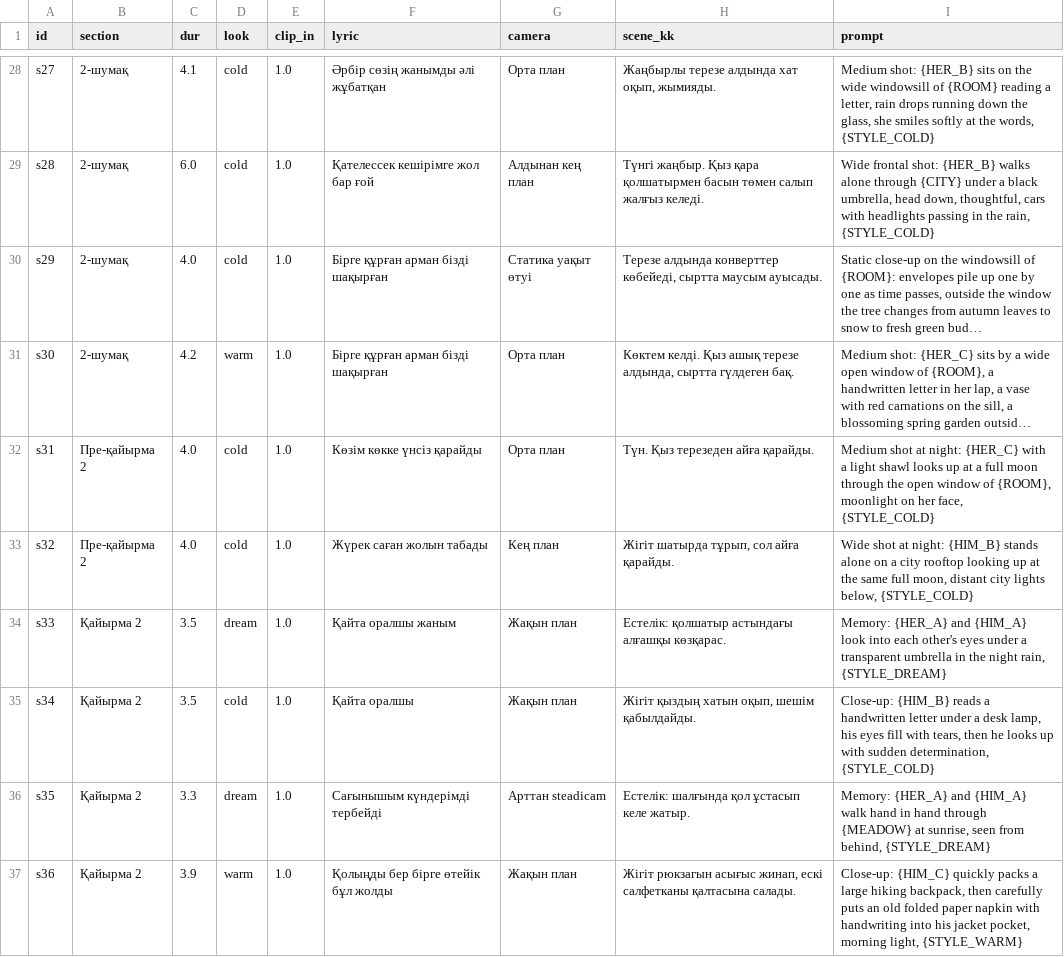
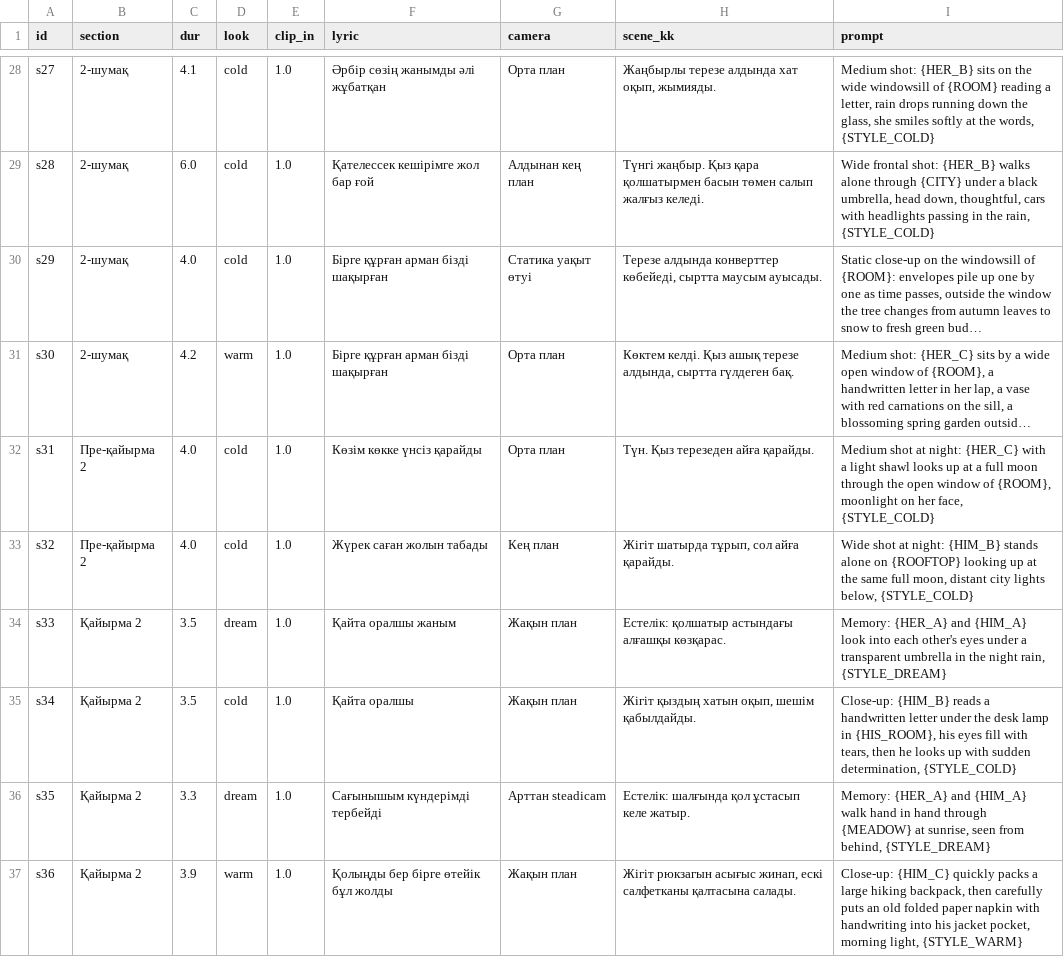
Before and after one commit to nagimakuzenbaeva104-cell/music2026-site, a CSV file: LoveStory/scenes/shots.csv, drawn as a sheet; only a part is shown, gaps mark what is left out; long unchanged cells end in …; the diff covers the shown part only; the diff names each change by its address in the sheet, - before the commit and + after, or states it on an @@ line.

```diff
--- a/LoveStory/scenes/shots.csv
+++ b/LoveStory/scenes/shots.csv
-I33 (prompt): …alone on a city rooftop looking up…
+I33 (prompt): …alone on {ROOFTOP} looking up…
-I35 (prompt): …letter under a desk lamp, his eyes…
+I35 (prompt): …letter under the desk lamp in {HIS_ROOM}, his eyes…
```
Also changed, not shown: 8 edited cells elsewhere in this file, 4 other files.
